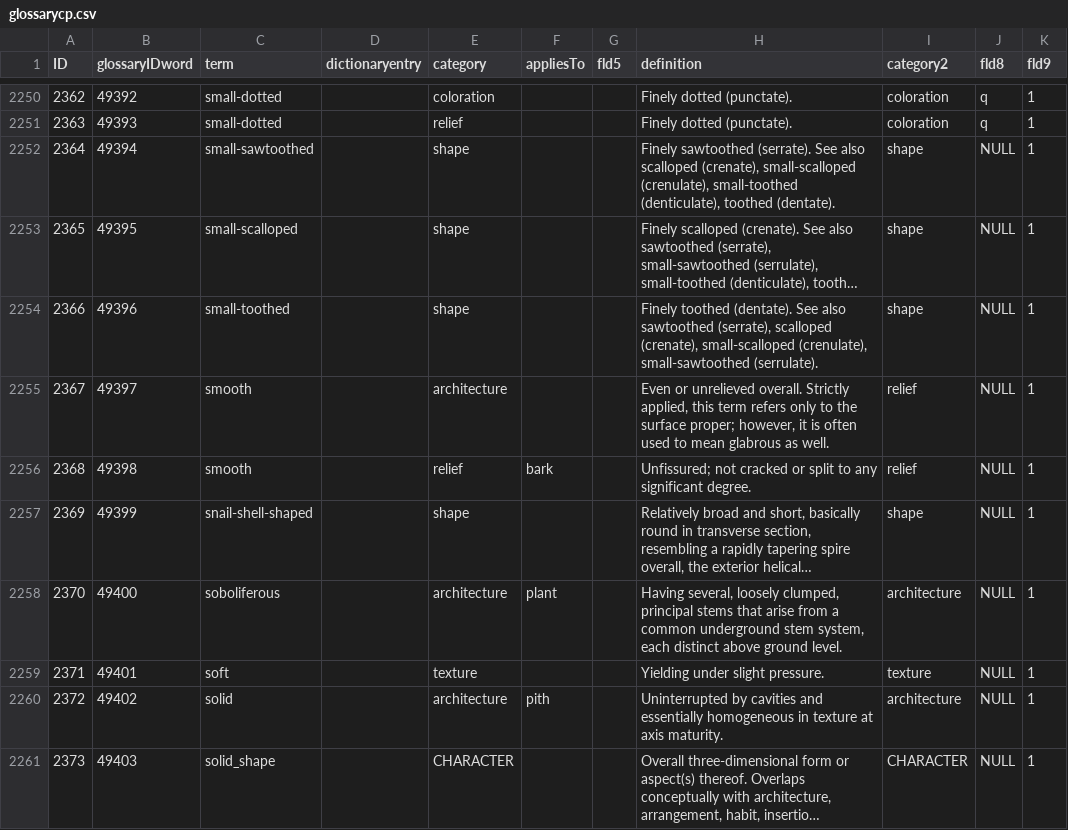
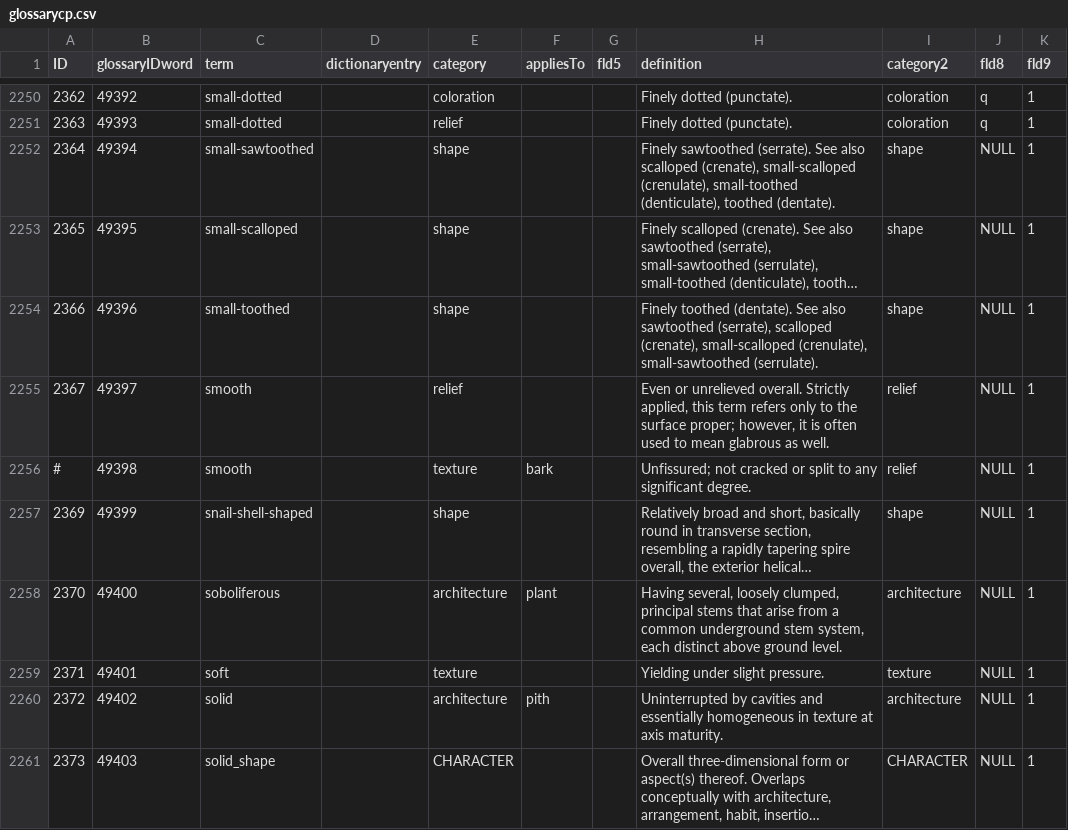
Before and after one commit to ggosline/taxonparser, a CSV file: src/floras-nltk/resources/glossarycp.csv, drawn as a sheet; only a part is shown, gaps mark what is left out; long unchanged cells end in …; the diff names each change by its address in the sheet, - before the commit and + after, or states it on an @@ line.

Commit message:
Merge branch 'master' of https://github.com/ggosline/taxonparser
Conflicts:
	src/floras-nltk/floras_nltk.py

```diff
--- a/src/floras-nltk/resources/glossarycp.csv
+++ b/src/floras-nltk/resources/glossarycp.csv
-E2255 (category): architecture
+E2255 (category): relief
-A2256 (ID): 2368
+A2256 (ID): #
-E2256 (category): relief
+E2256 (category): texture
```
Also changed, not shown: 8 other files.
